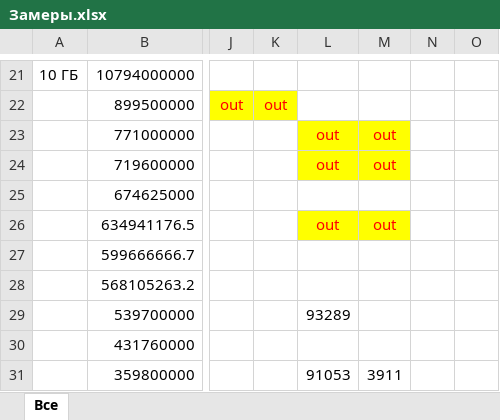
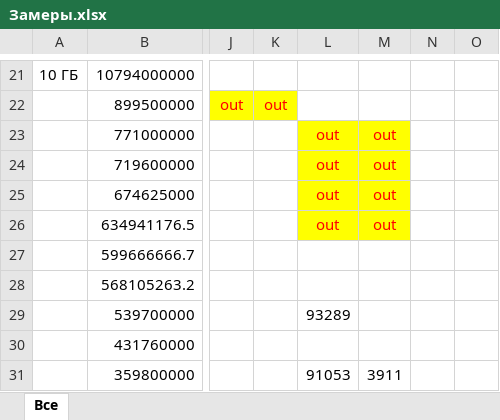
Before and after one commit to stovpyak/gzip, an Excel workbook: Замеры.xlsx, sheet Все, drawn as a sheet; only a part is shown, gaps mark what is left out; values as stored, in another font and other column widths than the file's, no borders; the diff names each change by its address in the sheet, - before the commit and + after, or states it on an @@ line.

```diff
--- a/Замеры.xlsx (sheet Все)
+++ b/Замеры.xlsx (sheet Все)
-L25: (empty)
+L25: out
-L25:M25 fill: none
+L25:M25 fill: #FFFF00
-M25: (empty)
+M25: out
```
Also changed, not shown: 2 other files.
